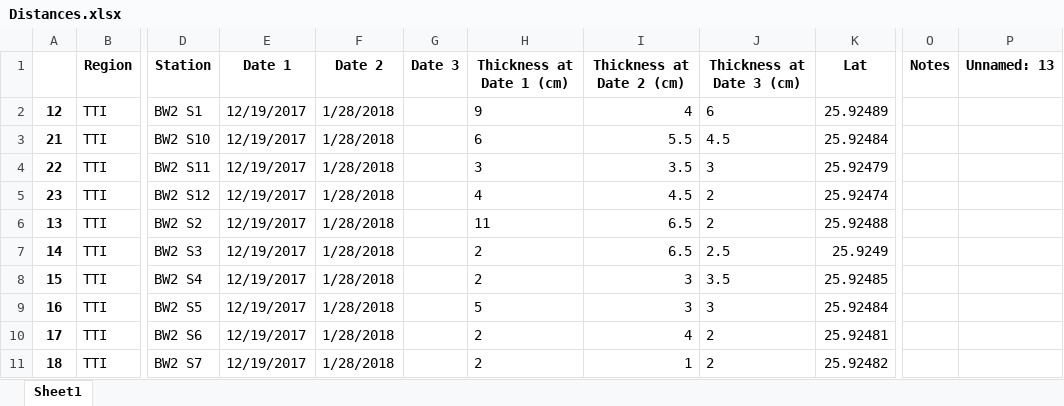
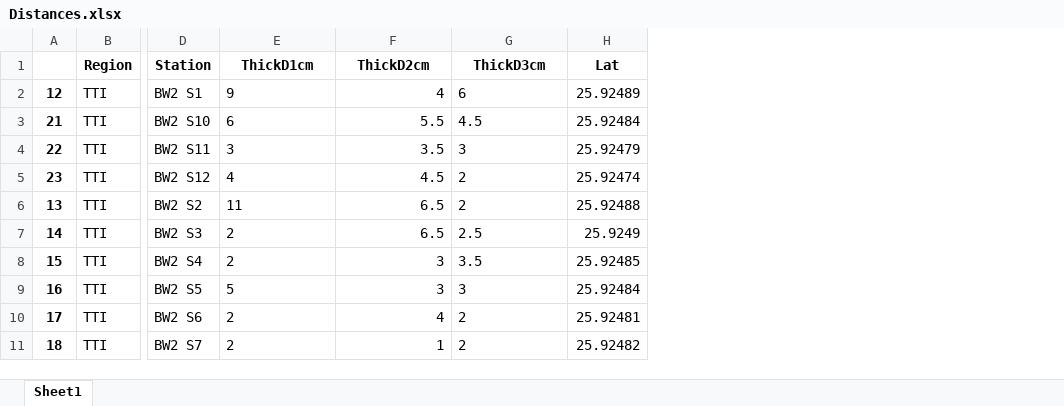
Before and after one commit to l-szczyrba/Irma_Sediment, an Excel workbook: Distances.xlsx, sheet Sheet1, drawn as a sheet; only a part is shown, gaps mark what is left out; values as stored, in another font and other column widths than the file's, no borders; removed rows and columns are numbered as before the commit, all else as after; the diff names each change by its address in the sheet, - before the commit and + after, or states it on an @@ line.

Commit message:
forcing data to be nice

```diff
--- a/Distances.xlsx (sheet Sheet1)
+++ b/Distances.xlsx (sheet Sheet1)
-column E (Date 1), rows 2-11: all 12/19/2017
-column F (Date 2), rows 2-11: all 1/28/2018
-column G (Date 3), empty
-column O (Notes), empty
-column P (Unnamed: 13), empty
-E1: Thickness at Date 1 (cm)
+E1: ThickD1cm
-F1: Thickness at Date 2 (cm)
+F1: ThickD2cm
-G1: Thickness at Date 3 (cm)
+G1: ThickD3cm
```
Also changed, not shown: 21 other files.
